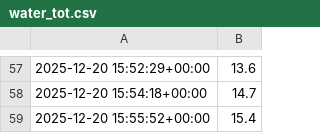
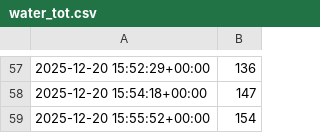
Before and after one commit to DmytroIE/MonappsSimulator, a CSV file: csv_for_tests/cond_ret_1_0_0/water_tot.csv, drawn as a sheet; only a part is shown, gaps mark what is left out; the diff covers the shown part only.

```diff
--- a/csv_for_tests/cond_ret_1_0_0/water_tot.csv
+++ b/csv_for_tests/cond_ret_1_0_0/water_tot.csv
@@ -57,3 +57,3 @@
-2025-12-20 15:52:29+00:00	13.6
-2025-12-20 15:54:18+00:00	14.7
-2025-12-20 15:55:52+00:00	15.4
+2025-12-20 15:52:29+00:00	136
+2025-12-20 15:54:18+00:00	147
+2025-12-20 15:55:52+00:00	154
```
Also changed, not shown: 4 added rows, 4 removed rows and 52 edited cells elsewhere in this file, 23 other files.
